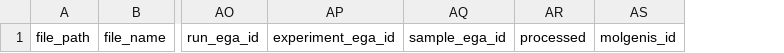
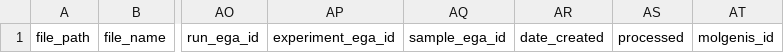
Before and after one commit to molgenis/projects-solve-rd, a CSV file: templates/rd3_portal_novelomics_experiment.csv, drawn as a sheet; only a part is shown, gaps mark what is left out; the diff names each change by its address in the sheet, - before the commit and + after, or states it on an @@ line.

Commit message:
updated templates

```diff
--- a/templates/rd3_portal_novelomics_experiment.csv
+++ b/templates/rd3_portal_novelomics_experiment.csv
+column AR, row 1: date_created
```
Also changed, not shown: 2 other files.
